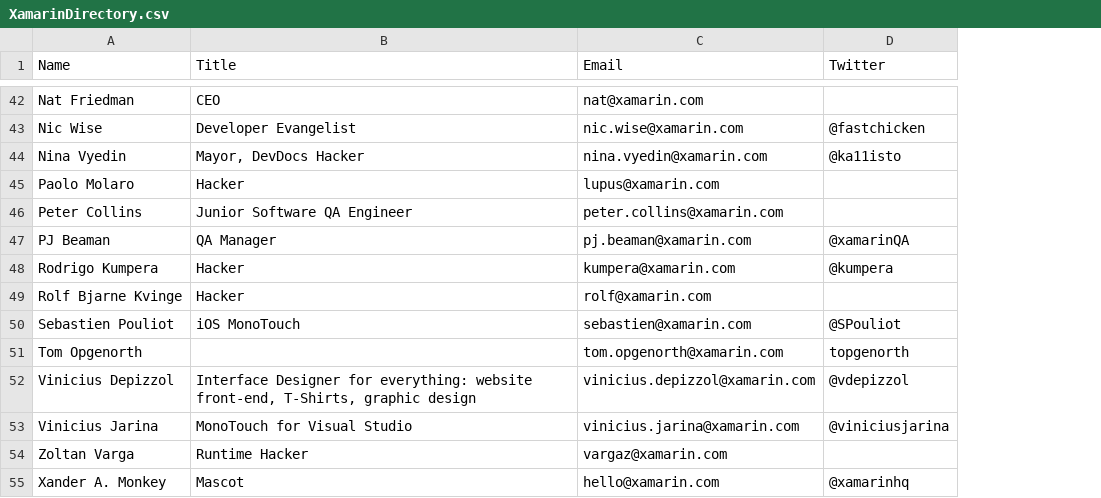
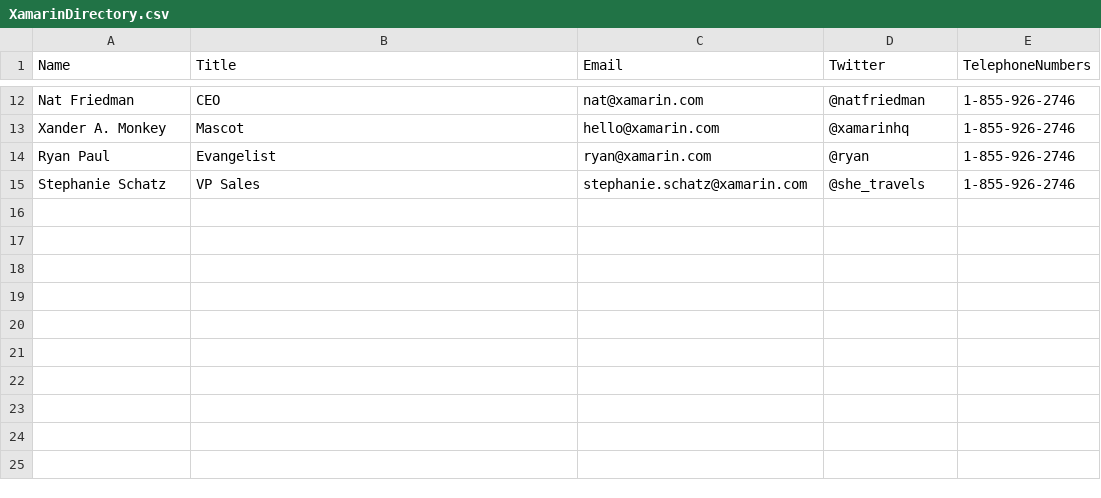
Before and after one commit to xamarin/prebuilt-apps, a CSV file: EmployeeDirectory/Data/XamarinDirectory.csv, drawn as a sheet; only a part is shown, gaps mark what is left out; removed rows and columns are numbered as before the commit, all else as after; the diff covers the shown part only; the diff names each change by its address in the sheet, - before the commit and + after, or states it on an @@ line.

Commit message:
Fixed loading phone numbers from CSV. Refined the Xamarin database. Added default Xamarin favorites.

```diff
--- a/EmployeeDirectory/Data/XamarinDirectory.csv
+++ b/EmployeeDirectory/Data/XamarinDirectory.csv
+column E (TelephoneNumbers), rows 12-13: 1-855-926-2746 | 1-855-926-2746
-D12 (Twitter): (empty)
+D12 (Twitter): @natfriedman
-row 43: Nic Wise | Developer Evangelist | nic.wise@xamarin.com | @fastchicken
-row 44: Nina Vyedin | Mayor, DevDocs Hacker | nina.vyedin@xamarin.com | @ka11isto
-row 45: Paolo Molaro | Hacker | lupus@xamarin.com
-row 46: Peter Collins | Junior Software QA Engineer | peter.collins@xamarin.com
-row 47: PJ Beaman | QA Manager | pj.beaman@xamarin.com | @xamarinQA
-row 48: Rodrigo Kumpera | Hacker | kumpera@xamarin.com | @kumpera
-row 49: Rolf Bjarne Kvinge | Hacker | rolf@xamarin.com
-row 50: Sebastien Pouliot | iOS MonoTouch | sebastien@xamarin.com | @SPouliot
-row 51: Tom Opgenorth |  | tom.opgenorth@xamarin.com | topgenorth
-row 52: Vinicius Depizzol | Interface Designer for everything: website front-end, T-Shirts, graphic design | vinicius.depizzol@xamarin.com | @vdepizzol
-row 53: Vinicius Jarina | MonoTouch for Visual Studio | vinicius.jarina@xamarin.com | @viniciusjarina
-row 54: Zoltan Varga | Runtime Hacker | vargaz@xamarin.com
+row 14: Ryan Paul | Evangelist | ryan@xamarin.com | @ryan | 1-855-926-2746
+row 15: Stephanie Schatz | VP Sales | stephanie.schatz@xamarin.com | @she_travels | 1-855-926-2746
```
Also changed, not shown: 30 removed rows and 5 edited cells elsewhere in this file, 6 other files.
